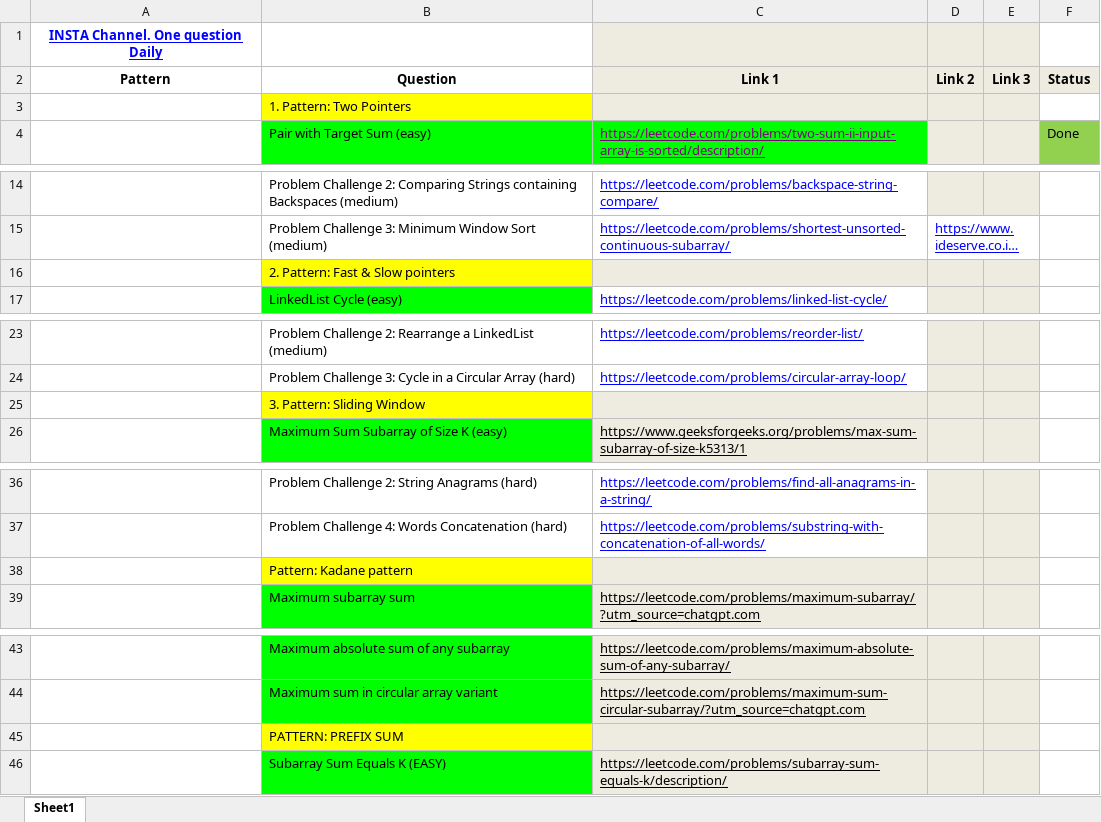
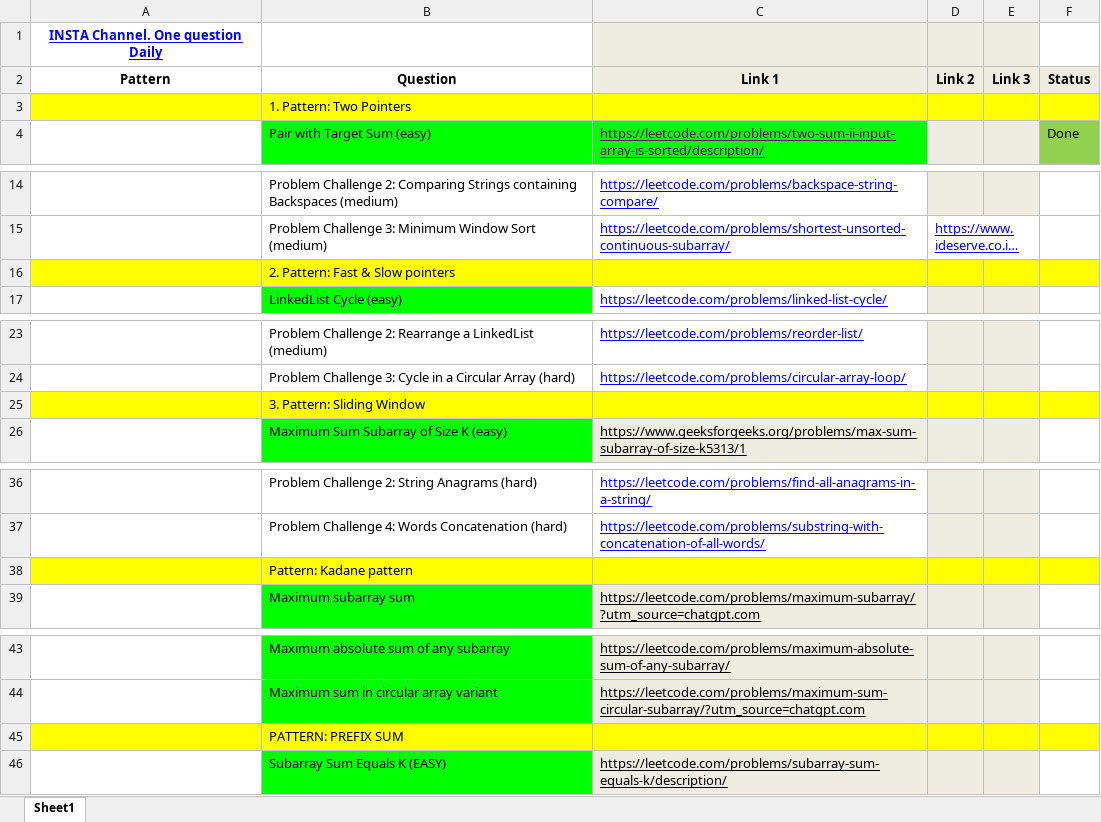
Before and after one commit to AbdullahAsif24/DSA, an Excel workbook: DSA patterns Cheat Sheet.xlsx, sheet Sheet1, drawn as a sheet; only a part is shown, gaps mark what is left out; long unchanged cells end in …; values as stored, in another font and other column widths than the file's, no borders; the diff covers the shown part only; the diff names each change by its address in the sheet, - before the commit and + after, or states it on an @@ line.

```diff
--- a/DSA patterns Cheat Sheet.xlsx (sheet Sheet1)
+++ b/DSA patterns Cheat Sheet.xlsx (sheet Sheet1)
-A3 fill: none
+A3 fill: #FFFF00
-C3:E3 fill: #EEECE1
+C3:E3 fill: #FFFF00
-F3 fill: none
+F3 fill: #FFFF00
-A16 fill: none
+A16 fill: #FFFF00
-C16:E16 fill: #EEECE1
+C16:E16 fill: #FFFF00
-F16 fill: none
+F16 fill: #FFFF00
-A25 fill: none
+A25 fill: #FFFF00
-C25:E25 fill: #EEECE1
+C25:E25 fill: #FFFF00
-F25 fill: none
+F25 fill: #FFFF00
-A38 fill: none
+A38 fill: #FFFF00
-C38:E38 fill: #EEECE1
+C38:E38 fill: #FFFF00
-F38 fill: none
+F38 fill: #FFFF00
-A45 fill: none
+A45 fill: #FFFF00
-C45:E45 fill: #EEECE1
+C45:E45 fill: #FFFF00
-F45 fill: none
+F45 fill: #FFFF00
```
Also changed, not shown: cell formats elsewhere in this sheet, 1 other file.
